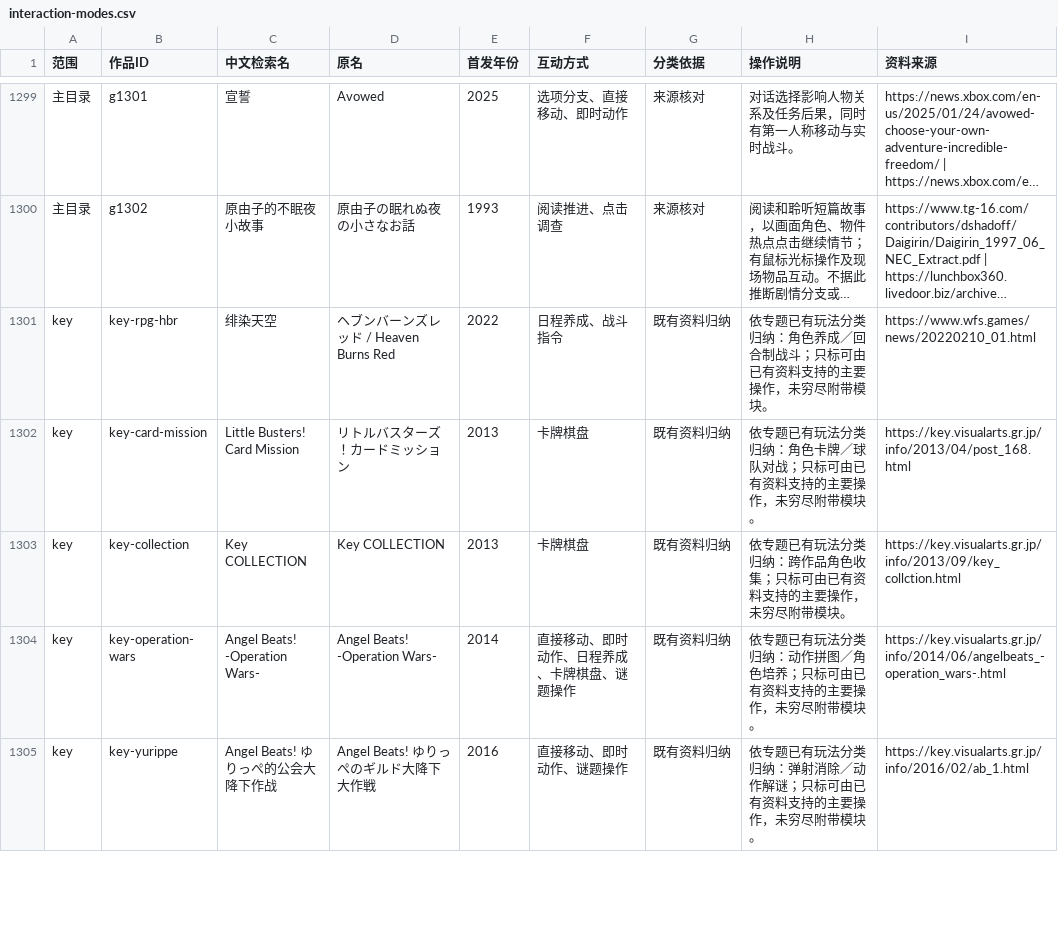
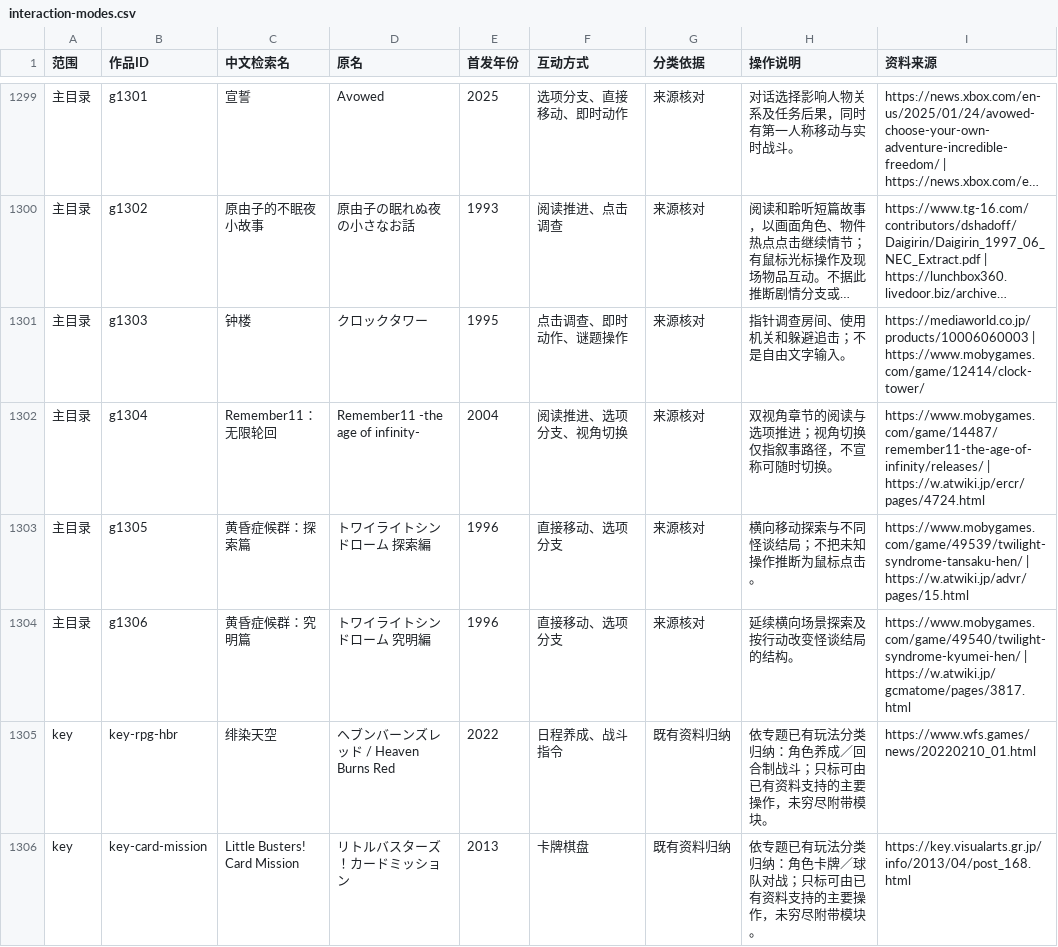
Before and after one commit to wt1234-donkey/visual-novel, a CSV file: data/interaction-modes.csv, drawn as a sheet; only a part is shown, gaps mark what is left out; the shorter side is filled out with more unchanged rows; long unchanged cells end in …; the diff names each change by its address in the sheet, - before the commit and + after, or states it on an @@ line.

```diff
--- a/data/interaction-modes.csv
+++ b/data/interaction-modes.csv
+row 1301: 主目录 | g1303 | 钟楼 | クロックタワー | 1995 | 点击调查、即时动作、谜题操作 | 来源核对 | 指针调查房间、使用机关和躲避追击；不是自由文字输入。 | https://mediaworld.co.jp/products/10006060003 | https://www.mobygames.com/game/12414/clock-tower/
+row 1302: 主目录 | g1304 | Remember11：无限轮回 | Remember11 -the age of infinity- | 2004 | 阅读推进、选项分支、视角切换 | 来源核对 | 双视角章节的阅读与选项推进；视角切换仅指叙事路径，不宣称可随时切换。 | https://www.mobygames.com/game/14487/remember11-the-age-of-infinity/releases/ | https://w.atwiki.jp/ercr/pages/4724.html
+row 1303: 主目录 | g1305 | 黄昏症候群：探索篇 | トワイライトシンドローム 探索編 | 1996 | 直接移动、选项分支 | 来源核对 | 横向移动探索与不同怪谈结局；不把未知操作推断为鼠标点击。 | https://www.mobygames.com/game/49539/twilight-syndrome-tansaku-hen/ | https://w.atwiki.jp/advr/pages/15.html
+row 1304: 主目录 | g1306 | 黄昏症候群：究明篇 | トワイライトシンドローム 究明編 | 1996 | 直接移动、选项分支 | 来源核对 | 延续横向场景探索及按行动改变怪谈结局的结构。 | https://www.mobygames.com/game/49540/twilight-syndrome-kyumei-hen/ | https://w.atwiki.jp/gcmatome/pages/3817.html
```
Also changed, not shown: data/content-versions.csv, data/entity-credits.csv, 21 other files.
